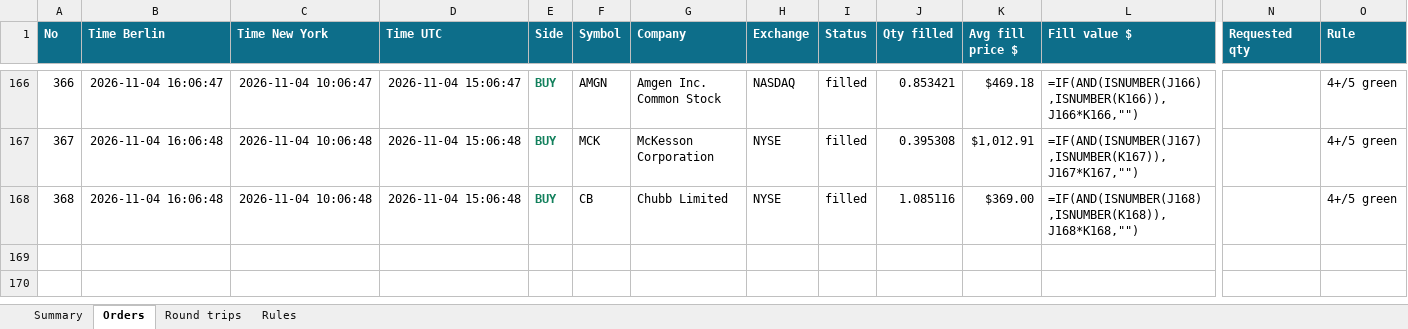
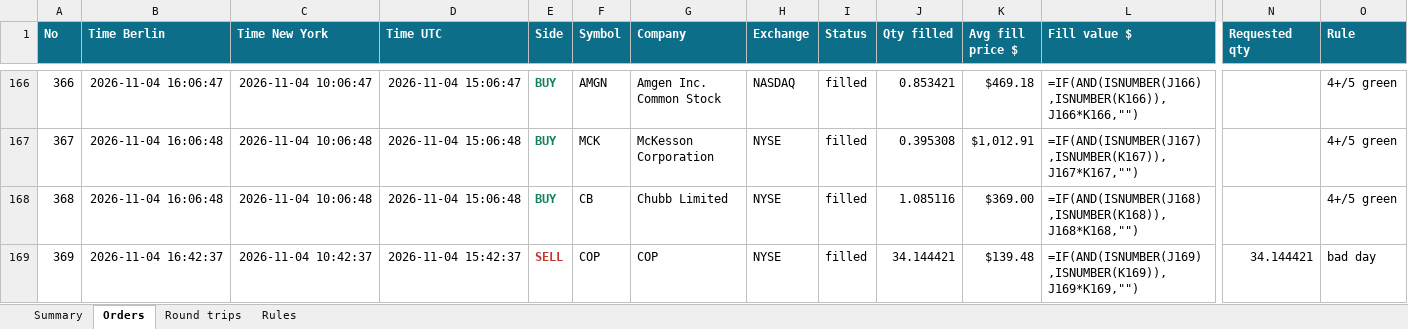
Before and after one commit to minto2196/my-claude-trade, an Excel workbook: trade-records/excel/2026-W45_2026-11-02.xlsx, sheet Orders, drawn as a sheet; only a part is shown, gaps mark what is left out; values as stored, in another font and other column widths than the file's, no borders; formulas without a stored value are shown as written; table styles not drawn; rows hold the shown columns only; the diff names each change by its address in the sheet, - before the commit and + after, or states it on an @@ line.

Commit message:
records: 2026-11-04 15:42 UTC

```diff
--- a/trade-records/excel/2026-W45_2026-11-02.xlsx (sheet Orders)
+++ b/trade-records/excel/2026-W45_2026-11-02.xlsx (sheet Orders)
+row 169: 369 | 2026-11-04 16:42:37 | 2026-11-04 10:42:37 | 2026-11-04 15:42:37 | SELL | COP | COP | NYSE | filled | 34.144421 | $139.48 | =IF(AND(ISNUMBER(J169),ISNUMBER(K169)),J169*K169,"") | 34.144421 | bad day
```
Also changed, not shown: sheet Summary, sheet Round trips, 4 other files.
